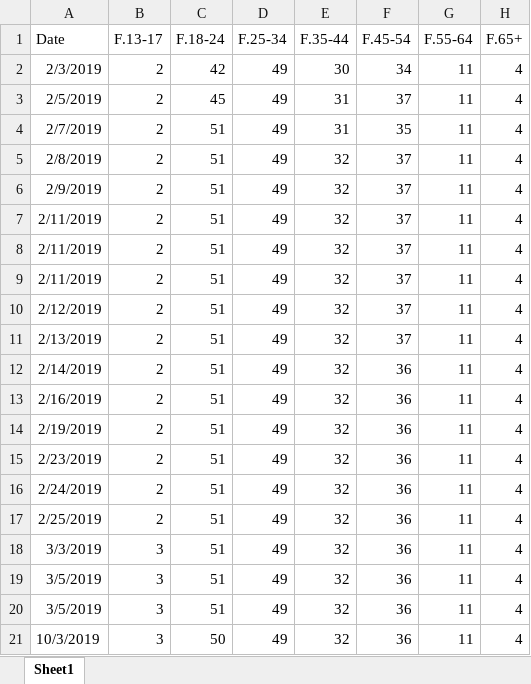
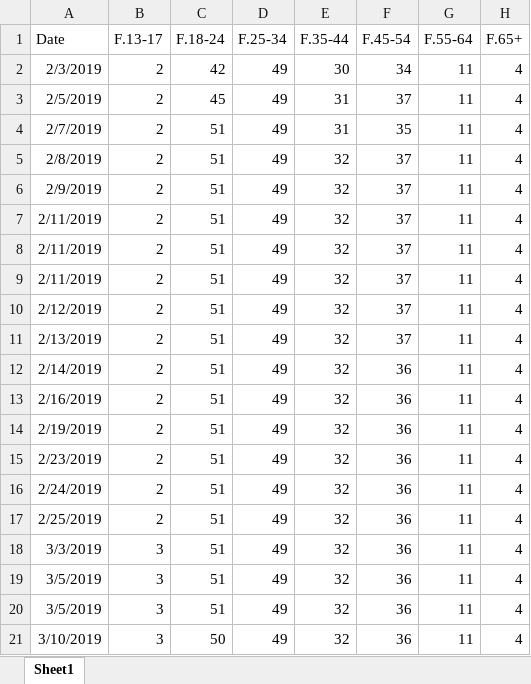
Before and after one commit to gioandreou/thesis-auth, an Excel workbook: excels/lite/lite-Ages-Gender.xlsx, sheet Sheet1, drawn as a sheet; only a part is shown; values as stored, in another font and other column widths than the file's, no borders; the diff names each change by its address in the sheet, - before the commit and + after, or states it on an @@ line.

Commit message:
xlsx

```diff
--- a/excels/lite/lite-Ages-Gender.xlsx (sheet Sheet1)
+++ b/excels/lite/lite-Ages-Gender.xlsx (sheet Sheet1)
-A21 (Date): 10/3/2019
+A21 (Date): 3/10/2019
```
Also changed, not shown: excels/lite/lite-City.xlsx, excels/lite/lite-Page-Post.xlsx, 1 other file.
